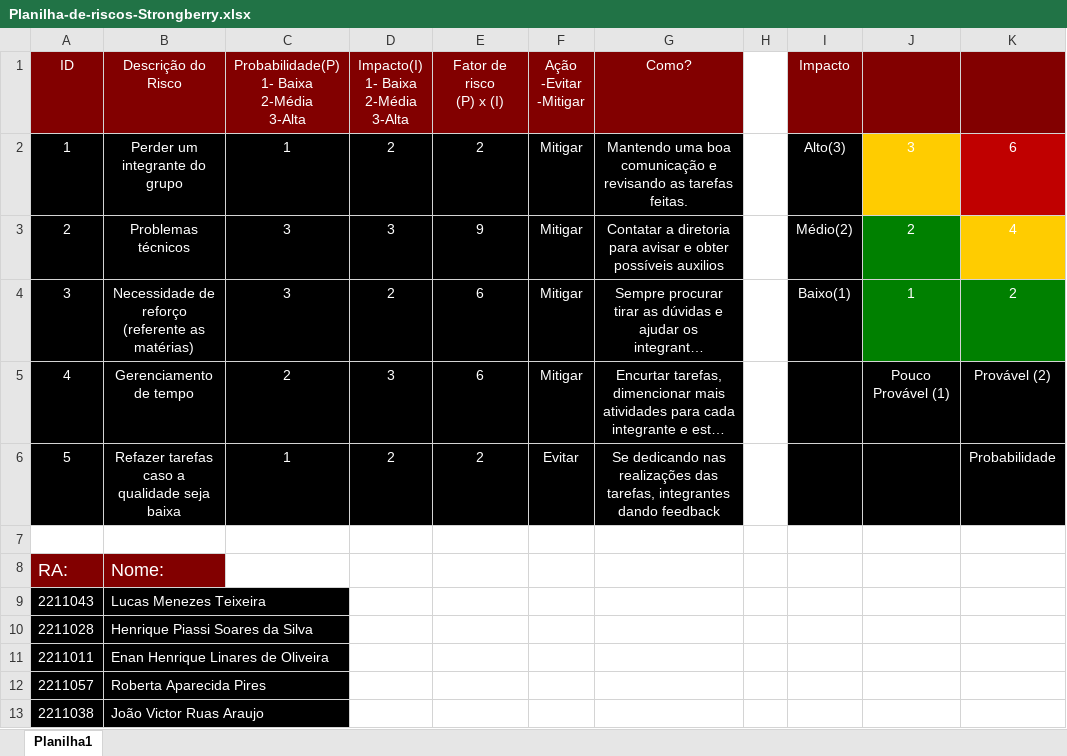
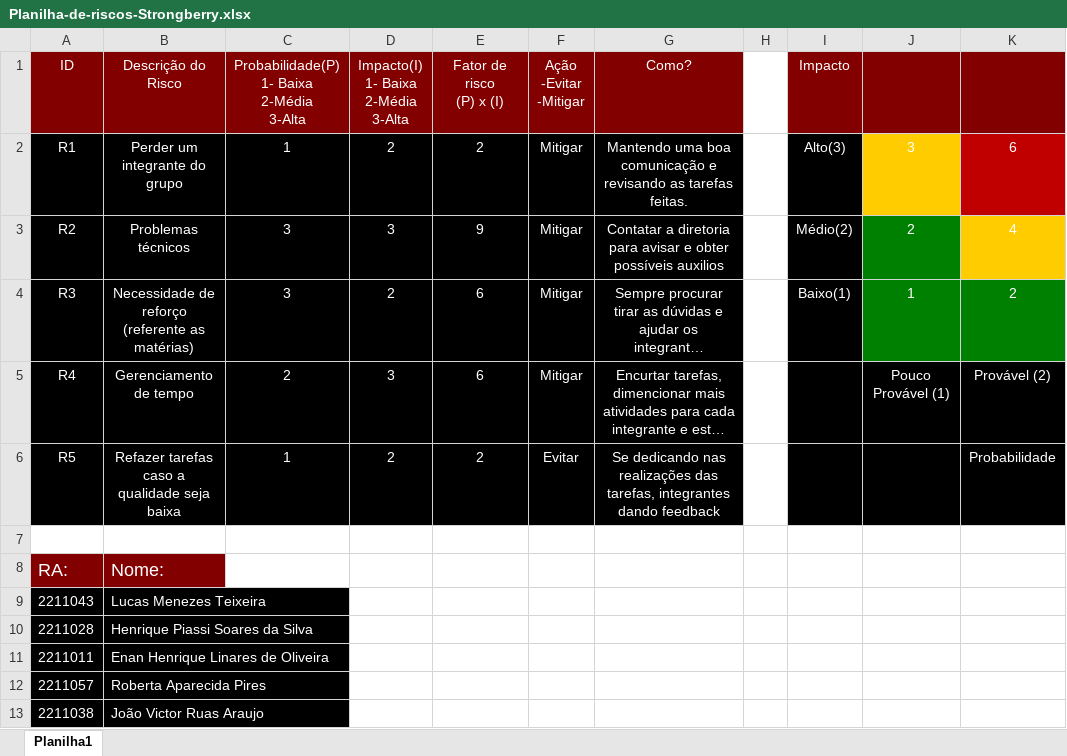
Before and after one commit to LucasTeixeira793/StrongBerry, an Excel workbook: Documentação/em-andamento/Planilha-de-riscos-Strongberry.xlsx, sheet Planilha1, drawn as a sheet; only a part is shown; long unchanged cells end in …; values as stored, in another font and other column widths than the file's, no borders; the diff names each change by its address in the sheet, - before the commit and + after, or states it on an @@ line.

```diff
--- a/Documentação/em-andamento/Planilha-de-riscos-Strongberry.xlsx (sheet Planilha1)
+++ b/Documentação/em-andamento/Planilha-de-riscos-Strongberry.xlsx (sheet Planilha1)
-A2 (ID): 1
+A2 (ID): R1
-A3 (ID): 2
+A3 (ID): R2
-A4 (ID): 3
+A4 (ID): R3
-A5 (ID): 4
+A5 (ID): R4
-A6 (ID): 5
+A6 (ID): R5
```
Also changed, not shown: 2 other files.
